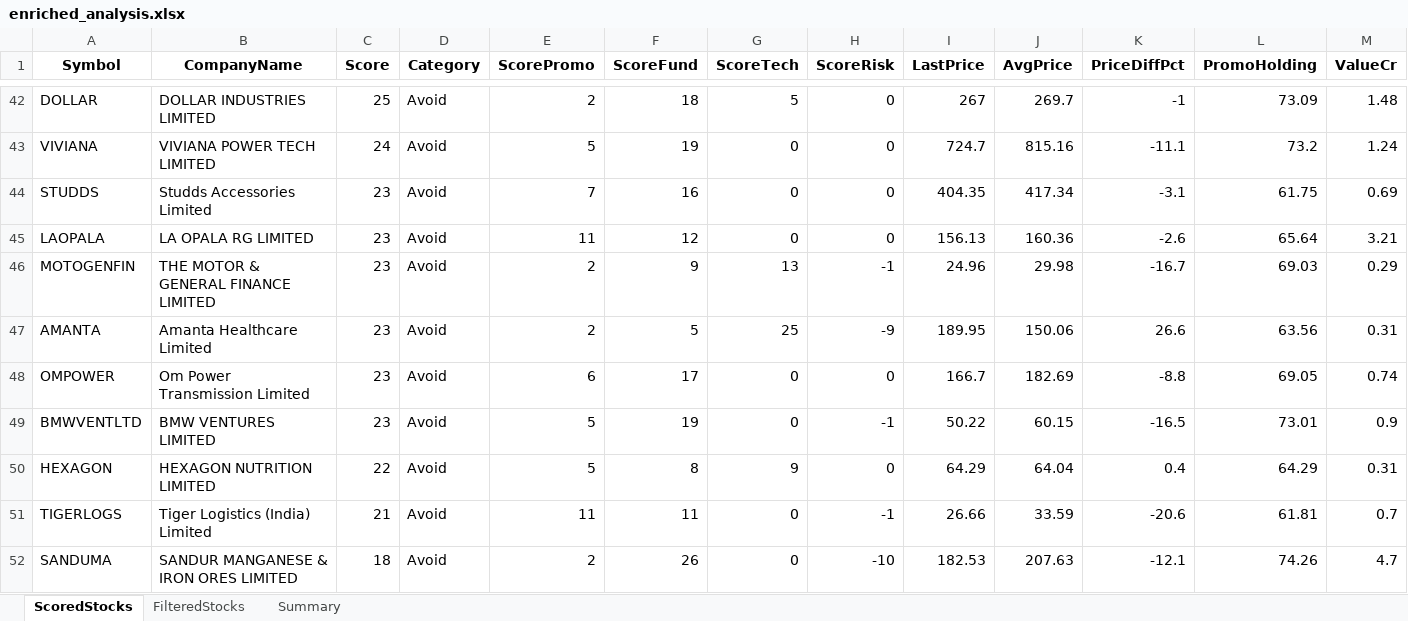
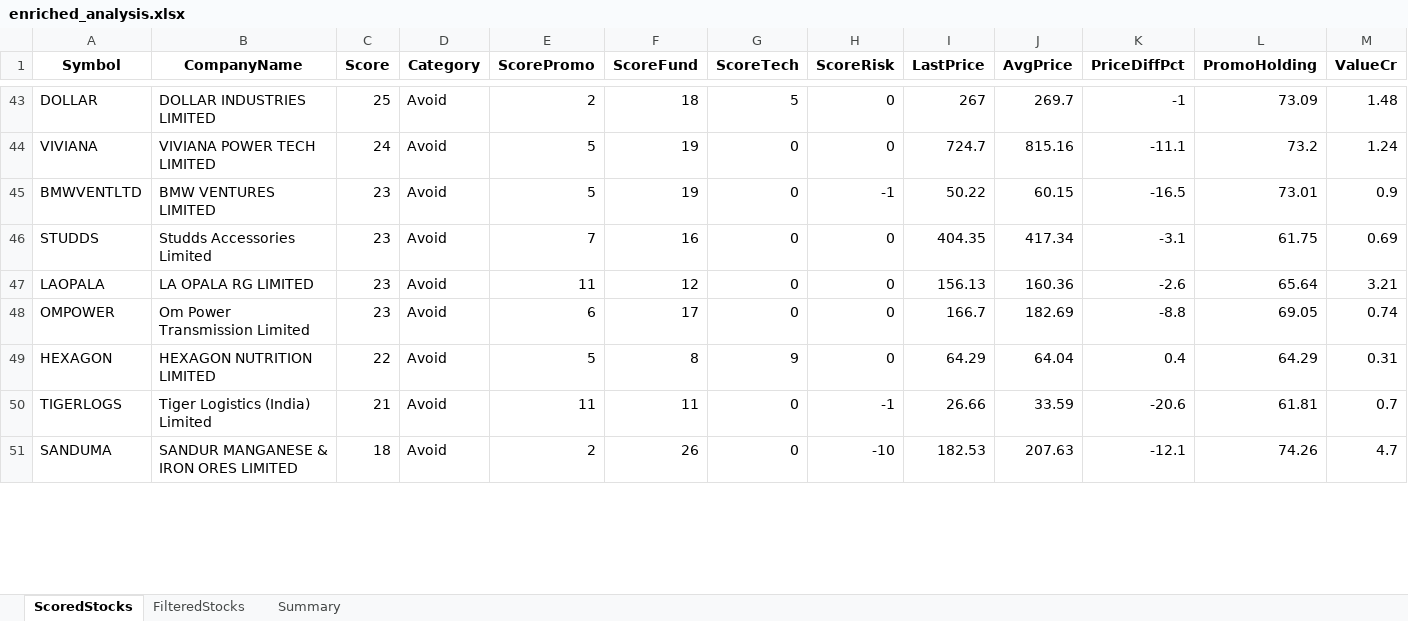
Before and after one commit to rajeshbedse/rbedse, an Excel workbook: output/2026-09-18/enriched_analysis.xlsx, sheet ScoredStocks, drawn as a sheet; only a part is shown, gaps mark what is left out; values as stored, in another font and other column widths than the file's, no borders; removed rows and columns are numbered as before the commit, all else as after; rows hold the shown columns only; the diff covers the shown part only; the diff names each change by its address in the sheet, - before the commit and + after, or states it on an @@ line.

```diff
--- a/output/2026-09-18/enriched_analysis.xlsx (sheet ScoredStocks)
+++ b/output/2026-09-18/enriched_analysis.xlsx (sheet ScoredStocks)
@@ row 49 moved to row 45: BMWVENTLTD @@
-row 46: MOTOGENFIN | THE MOTOR & GENERAL FINANCE LIMITED | 23 | Avoid | 2 | 9 | 13 | -1 | 24.96 | 29.98 | -16.7 | 69.03 | 0.29
-row 47: AMANTA | Amanta Healthcare Limited | 23 | Avoid | 2 | 5 | 25 | -9 | 189.95 | 150.06 | 26.6 | 63.56 | 0.31
```
Also changed, not shown: 3 added rows, 3 removed rows, 9 moved rows and 18 edited cells elsewhere in this sheet, sheet FilteredStocks, sheet Summary, 11 other files.
